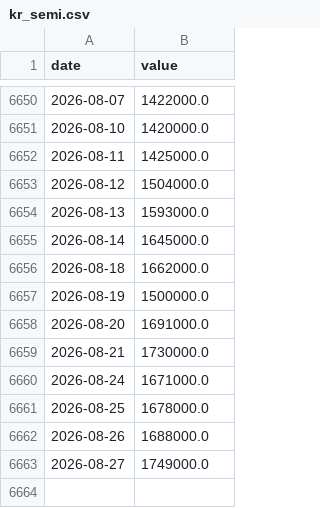
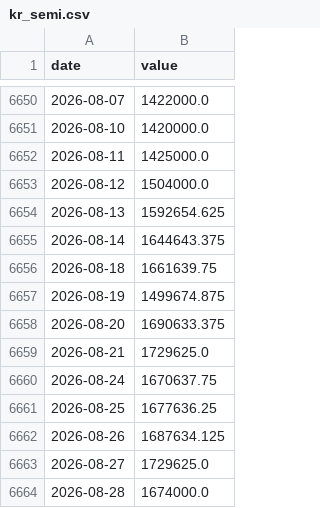
Before and after one commit to Hwang-gu/macro-invest-monitor, a CSV file: data/raw/kr_semi.csv, drawn as a sheet; only a part is shown, gaps mark what is left out.

```diff
--- a/data/raw/kr_semi.csv
+++ b/data/raw/kr_semi.csv
@@ -6653,11 +6653,12 @@ date,value
 2026-08-12,1504000.0
-2026-08-13,1593000.0
-2026-08-14,1645000.0
-2026-08-18,1662000.0
-2026-08-19,1500000.0
-2026-08-20,1691000.0
-2026-08-21,1730000.0
-2026-08-24,1671000.0
-2026-08-25,1678000.0
-2026-08-26,1688000.0
-2026-08-27,1749000.0
+2026-08-13,1592654.625
+2026-08-14,1644643.375
+2026-08-18,1661639.75
+2026-08-19,1499674.875
+2026-08-20,1690633.375
+2026-08-21,1729625.0
+2026-08-24,1670637.75
+2026-08-25,1677636.25
+2026-08-26,1687634.125
+2026-08-27,1729625.0
+2026-08-28,1674000.0
```
Also changed, not shown: data/raw/dxy.csv, data/raw/gold.csv, 24 other files.
